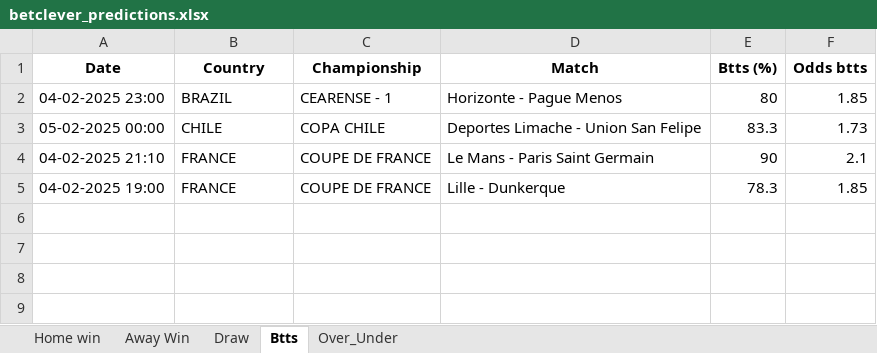
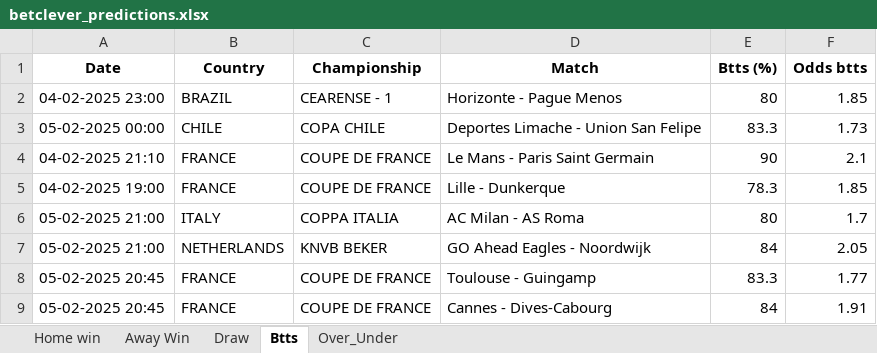
Before and after one commit to dcosta-da/soccer_predictions_scraper, an Excel workbook: scraper/data/betclever_predictions.xlsx, sheet Btts, drawn as a sheet; values as stored, in another font and other column widths than the file's, no borders; the diff names each change by its address in the sheet, - before the commit and + after, or states it on an @@ line.

```diff
--- a/scraper/data/betclever_predictions.xlsx (sheet Btts)
+++ b/scraper/data/betclever_predictions.xlsx (sheet Btts)
+row 6: 05-02-2025 21:00 | ITALY | COPPA ITALIA | AC Milan - AS Roma | 80 | 1.7
+row 7: 05-02-2025 21:00 | NETHERLANDS | KNVB BEKER | GO Ahead Eagles - Noordwijk | 84 | 2.05
+row 8: 05-02-2025 20:45 | FRANCE | COUPE DE FRANCE | Toulouse - Guingamp | 83.3 | 1.77
+row 9: 05-02-2025 20:45 | FRANCE | COUPE DE FRANCE | Cannes - Dives-Cabourg | 84 | 1.91
```
Also changed, not shown: sheet Over_Under, sheet Home win.
